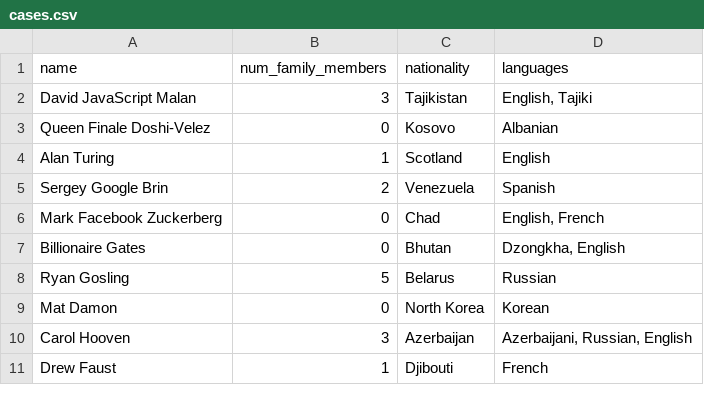
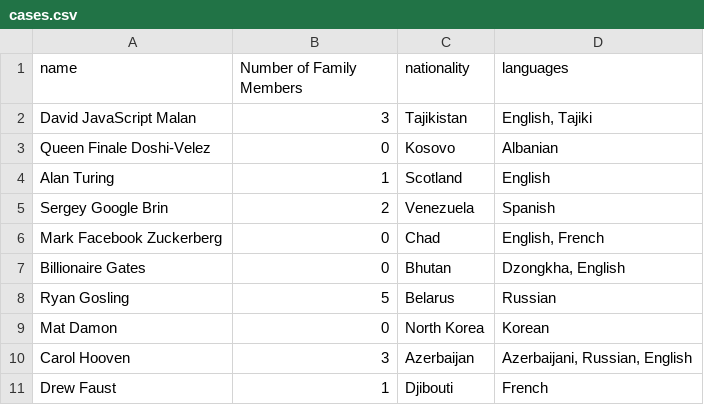
Before and after one commit to emilylaiken/sip-refugees-say, a CSV file: data/cases.csv, drawn as a sheet.

```diff
--- a/data/cases.csv
+++ b/data/cases.csv
@@ -1,2 +1,2 @@
-name,num_family_members,nationality,languages
+name,Number of Family Members,nationality,languages
 David JavaScript Malan,3,Tajikistan,"English, Tajiki"
```
Also changed, not shown: data/sites.csv, 3 other files.
